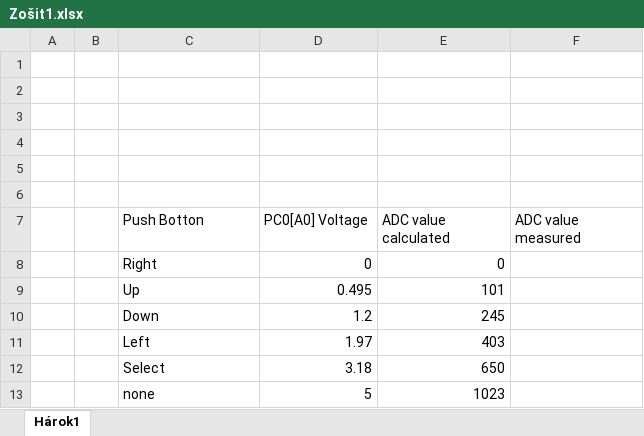
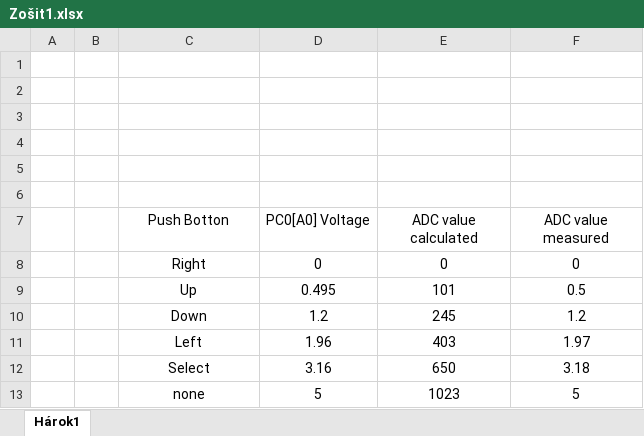
Before and after one commit to kamilio14/Digital-electronics-2, an Excel workbook: Labs/07-uart/Zošit1.xlsx, sheet Hárok1, drawn as a sheet; values as stored, in another font and other column widths than the file's, no borders; the diff names each change by its address in the sheet, - before the commit and + after, or states it on an @@ line.

```diff
--- a/Labs/07-uart/Zošit1.xlsx (sheet Hárok1)
+++ b/Labs/07-uart/Zošit1.xlsx (sheet Hárok1)
-C7:F7 alignment: left
+C7:F7 alignment: center
-C8:C13 alignment: left
+C8:C13 alignment: center
-D8:E13 alignment: right
+D8:E13 alignment: center
-F8 (ADC value measured): (empty)
+F8 (ADC value measured): 0
-F9 (ADC value measured): (empty)
+F9 (ADC value measured): 0.5
-F10 (ADC value measured): (empty)
+F10 (ADC value measured): 1.2
-D11 (PC0[A0] Voltage): 1.97
+D11 (PC0[A0] Voltage): 1.96
-F11 (ADC value measured): (empty)
+F11 (ADC value measured): 1.97
-D12 (PC0[A0] Voltage): 3.18
+D12 (PC0[A0] Voltage): 3.16
-F12 (ADC value measured): (empty)
+F12 (ADC value measured): 3.18
-F13 (ADC value measured): (empty)
+F13 (ADC value measured): 5
```
Also changed, not shown: 6 other files.
